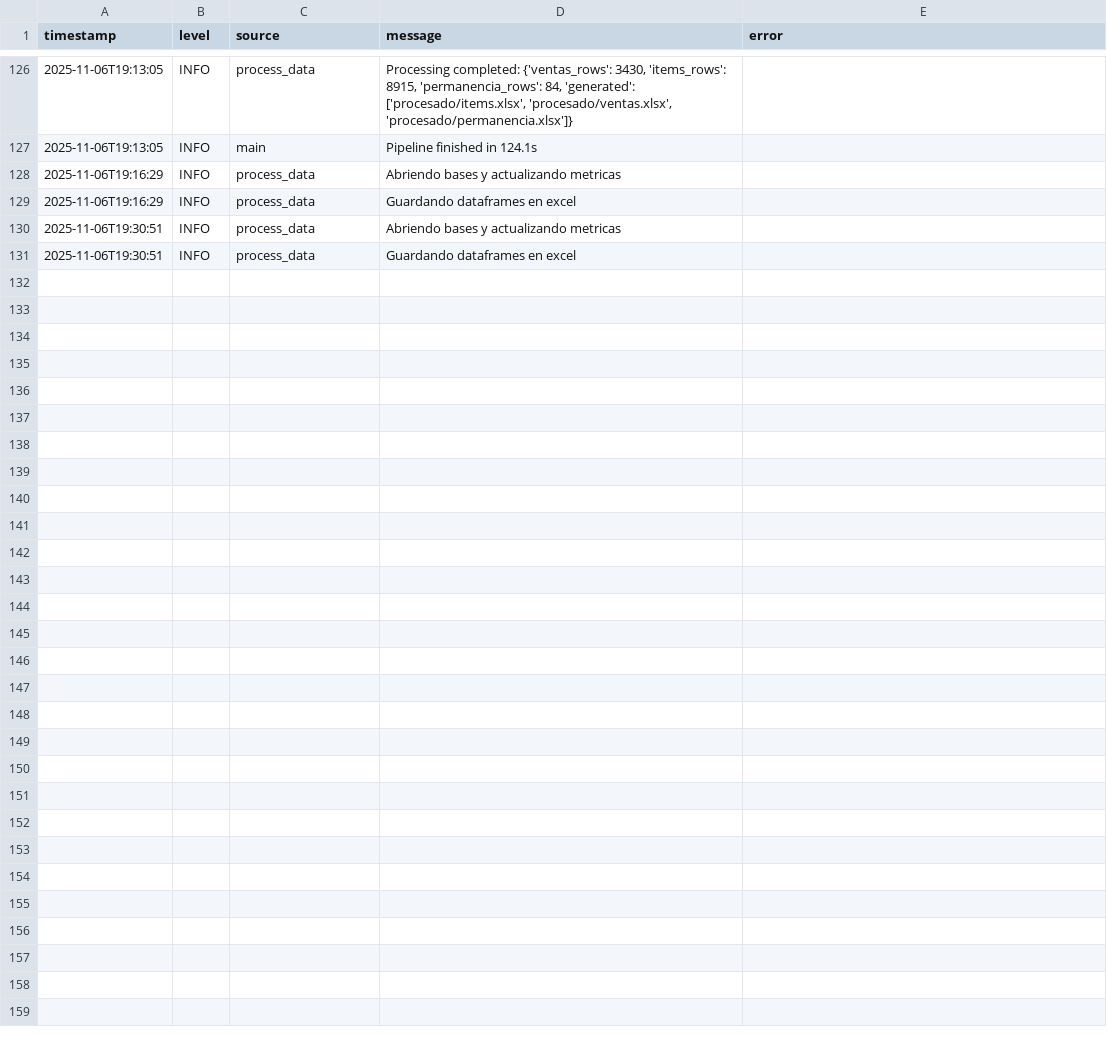
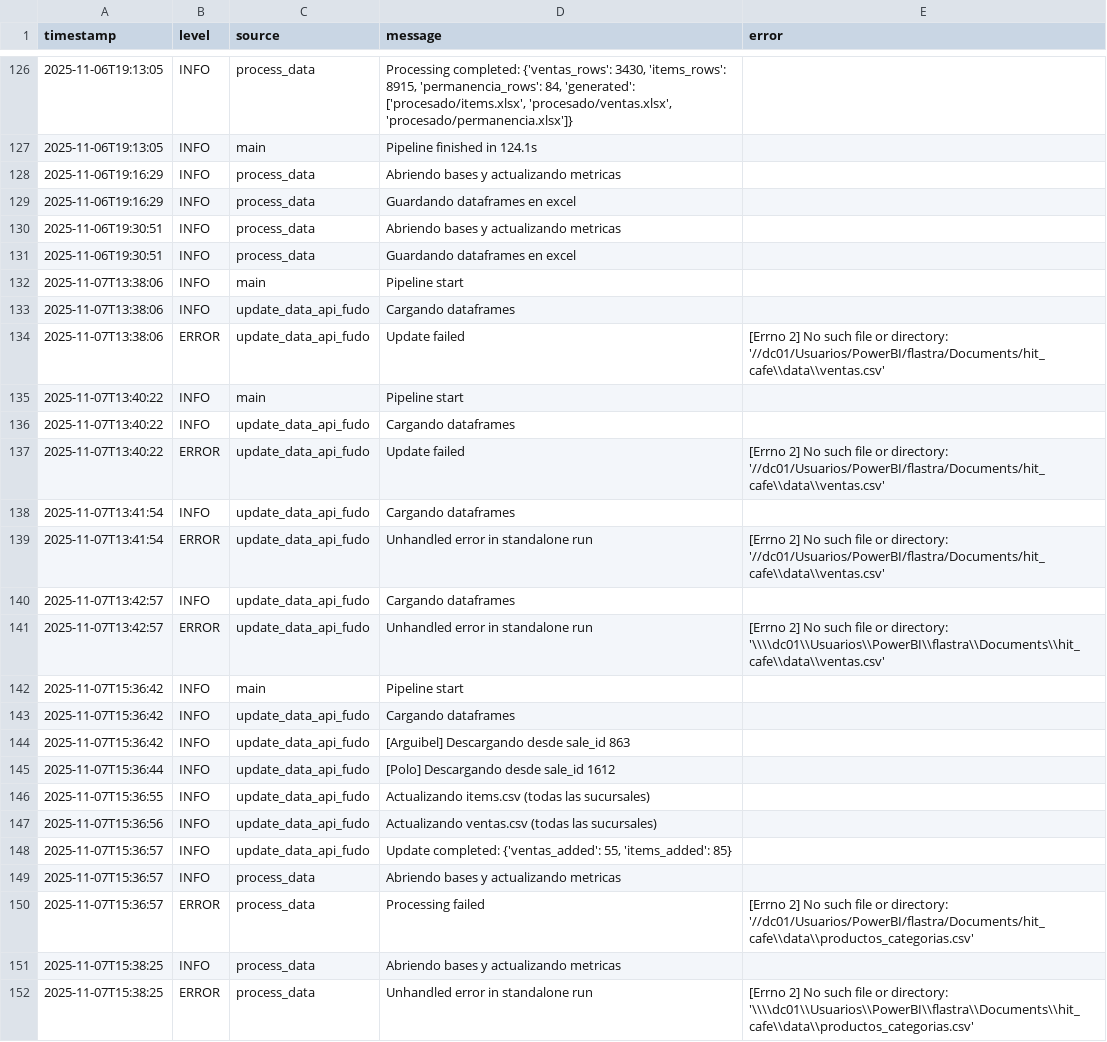
Before and after one commit to marajadesantelmo/hit_cafe, a CSV file: logs/log.csv, drawn as a sheet; only a part is shown, gaps mark what is left out; the diff names each change by its address in the sheet, - before the commit and + after, or states it on an @@ line.

```diff
--- a/logs/log.csv
+++ b/logs/log.csv
+row 132: 2025-11-07T13:38:06 | INFO | main | Pipeline start
+row 133: 2025-11-07T13:38:06 | INFO | update_data_api_fudo | Cargando dataframes
+row 134: 2025-11-07T13:38:06 | ERROR | update_data_api_fudo | Update failed | [Errno 2] No such file or directory: '//dc01/Usuarios/PowerBI/flastra/Documents/hit_cafe\\data\\ventas.csv'
+row 135: 2025-11-07T13:40:22 | INFO | main | Pipeline start
+row 136: 2025-11-07T13:40:22 | INFO | update_data_api_fudo | Cargando dataframes
+row 137: 2025-11-07T13:40:22 | ERROR | update_data_api_fudo | Update failed | [Errno 2] No such file or directory: '//dc01/Usuarios/PowerBI/flastra/Documents/hit_cafe\\data\\ventas.csv'
+row 138: 2025-11-07T13:41:54 | INFO | update_data_api_fudo | Cargando dataframes
+row 139: 2025-11-07T13:41:54 | ERROR | update_data_api_fudo | Unhandled error in standalone run | [Errno 2] No such file or directory: '//dc01/Usuarios/PowerBI/flastra/Documents/hit_cafe\\data\\ventas.csv'
+row 140: 2025-11-07T13:42:57 | INFO | update_data_api_fudo | Cargando dataframes
+row 141: 2025-11-07T13:42:57 | ERROR | update_data_api_fudo | Unhandled error in standalone run | [Errno 2] No such file or directory: '\\\\dc01\\Usuarios\\PowerBI\\flastra\\Documents\\hit_cafe\\data\\ventas.csv'
+row 142: 2025-11-07T15:36:42 | INFO | main | Pipeline start
+row 143: 2025-11-07T15:36:42 | INFO | update_data_api_fudo | Cargando dataframes
+row 144: 2025-11-07T15:36:42 | INFO | update_data_api_fudo | [Arguibel] Descargando desde sale_id 863
+row 145: 2025-11-07T15:36:44 | INFO | update_data_api_fudo | [Polo] Descargando desde sale_id 1612
+row 146: 2025-11-07T15:36:55 | INFO | update_data_api_fudo | Actualizando items.csv (todas las sucursales)
+row 147: 2025-11-07T15:36:56 | INFO | update_data_api_fudo | Actualizando ventas.csv (todas las sucursales)
+row 148: 2025-11-07T15:36:57 | INFO | update_data_api_fudo | Update completed: {'ventas_added': 55, 'items_added': 85}
+row 149: 2025-11-07T15:36:57 | INFO | process_data | Abriendo bases y actualizando metricas
+row 150: 2025-11-07T15:36:57 | ERROR | process_data | Processing failed | [Errno 2] No such file or directory: '//dc01/Usuarios/PowerBI/flastra/Documents/hit_cafe\\data\\productos_categorias.csv'
+row 151: 2025-11-07T15:38:25 | INFO | process_data | Abriendo bases y actualizando metricas
+row 152: 2025-11-07T15:38:25 | ERROR | process_data | Unhandled error in standalone run | [Errno 2] No such file or directory: '\\\\dc01\\Usuarios\\PowerBI\\flastra\\Documents\\hit_cafe\\data\\productos_categorias.csv'
```
Also changed, not shown: 2 other files.
